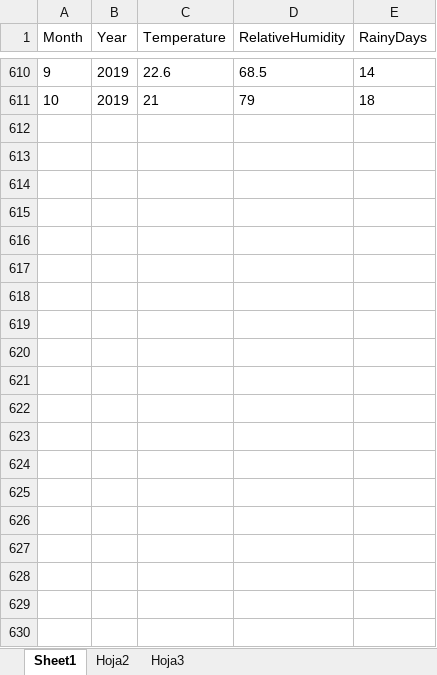
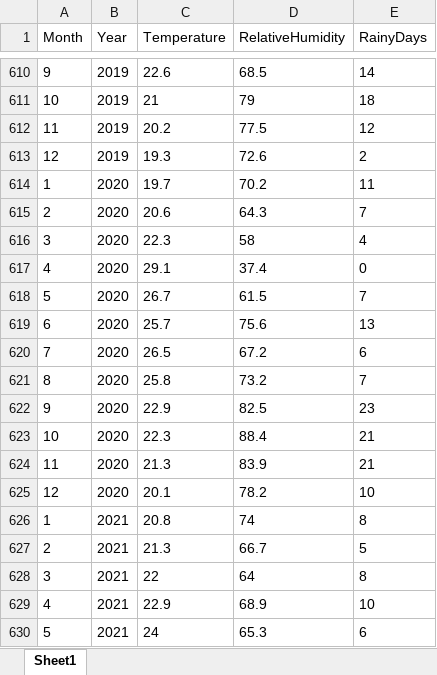
Before and after one commit to gsabillon85/NHMM-Estimation, an Excel workbook: RainData.xlsx, sheet Sheet1, drawn as a sheet; only a part is shown, gaps mark what is left out; values as stored, in another font and other column widths than the file's, no borders; the diff covers the shown part only; the diff names each change by its address in the sheet, - before the commit and + after, or states it on an @@ line.

Commit message:
Add files via upload

```diff
--- a/RainData.xlsx (sheet Sheet1)
+++ b/RainData.xlsx (sheet Sheet1)
-sheet tab: Hoja2
-sheet tab: Hoja3
+row 612: 11 | 2019 | 20.2 | 77.5 | 12
+row 613: 12 | 2019 | 19.3 | 72.6 | 2
+row 614: 1 | 2020 | 19.7 | 70.2 | 11
+row 615: 2 | 2020 | 20.6 | 64.3 | 7
+row 616: 3 | 2020 | 22.3 | 58 | 4
+row 617: 4 | 2020 | 29.1 | 37.4 | 0
+row 618: 5 | 2020 | 26.7 | 61.5 | 7
+row 619: 6 | 2020 | 25.7 | 75.6 | 13
+row 620: 7 | 2020 | 26.5 | 67.2 | 6
+row 621: 8 | 2020 | 25.8 | 73.2 | 7
+row 622: 9 | 2020 | 22.9 | 82.5 | 23
+row 623: 10 | 2020 | 22.3 | 88.4 | 21
+row 624: 11 | 2020 | 21.3 | 83.9 | 21
+row 625: 12 | 2020 | 20.1 | 78.2 | 10
+row 626: 1 | 2021 | 20.8 | 74 | 8
+row 627: 2 | 2021 | 21.3 | 66.7 | 5
+row 628: 3 | 2021 | 22 | 64 | 8
+row 629: 4 | 2021 | 22.9 | 68.9 | 10
+row 630: 5 | 2021 | 24 | 65.3 | 6
```
Also changed, not shown: 18 added rows elsewhere in this sheet.
